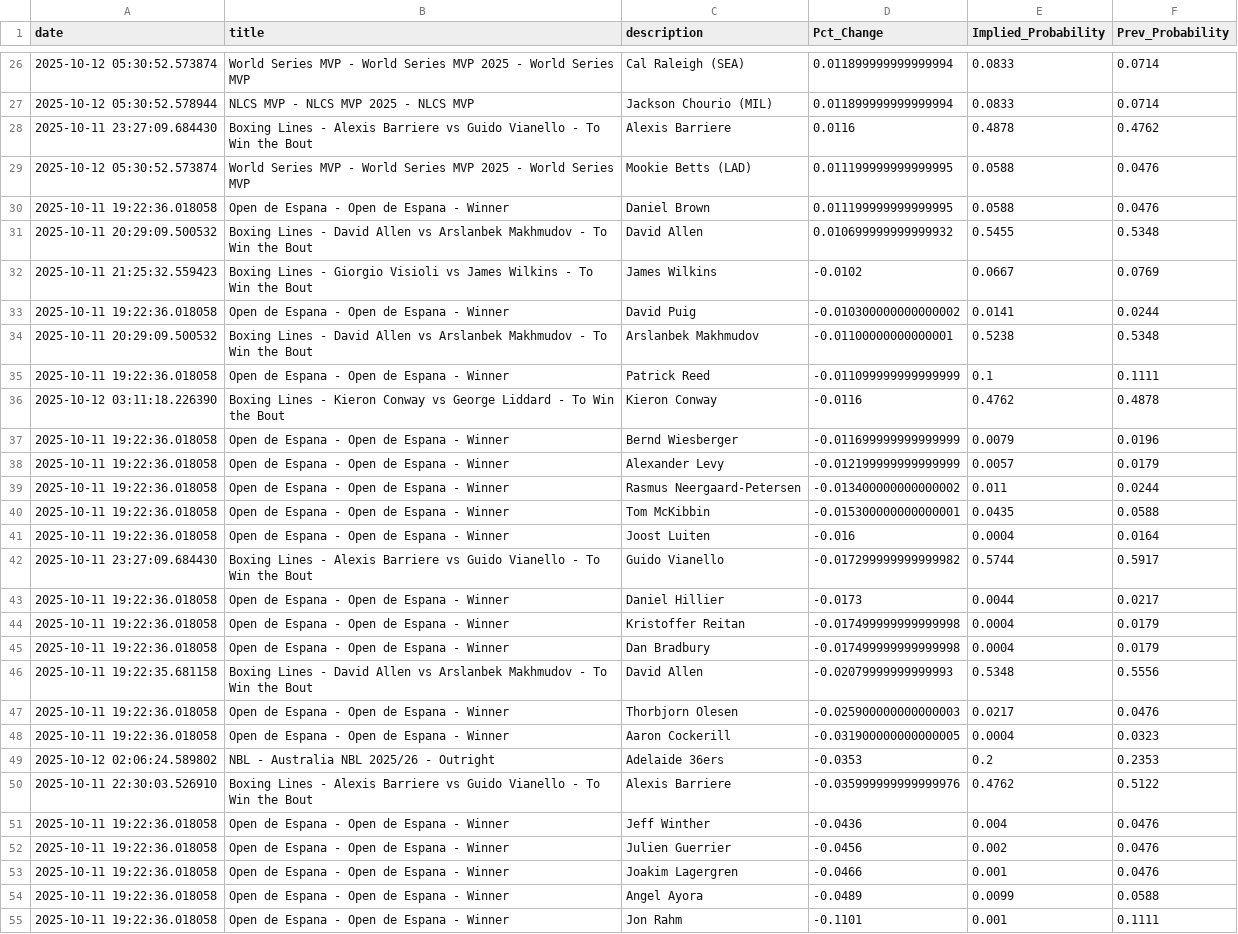
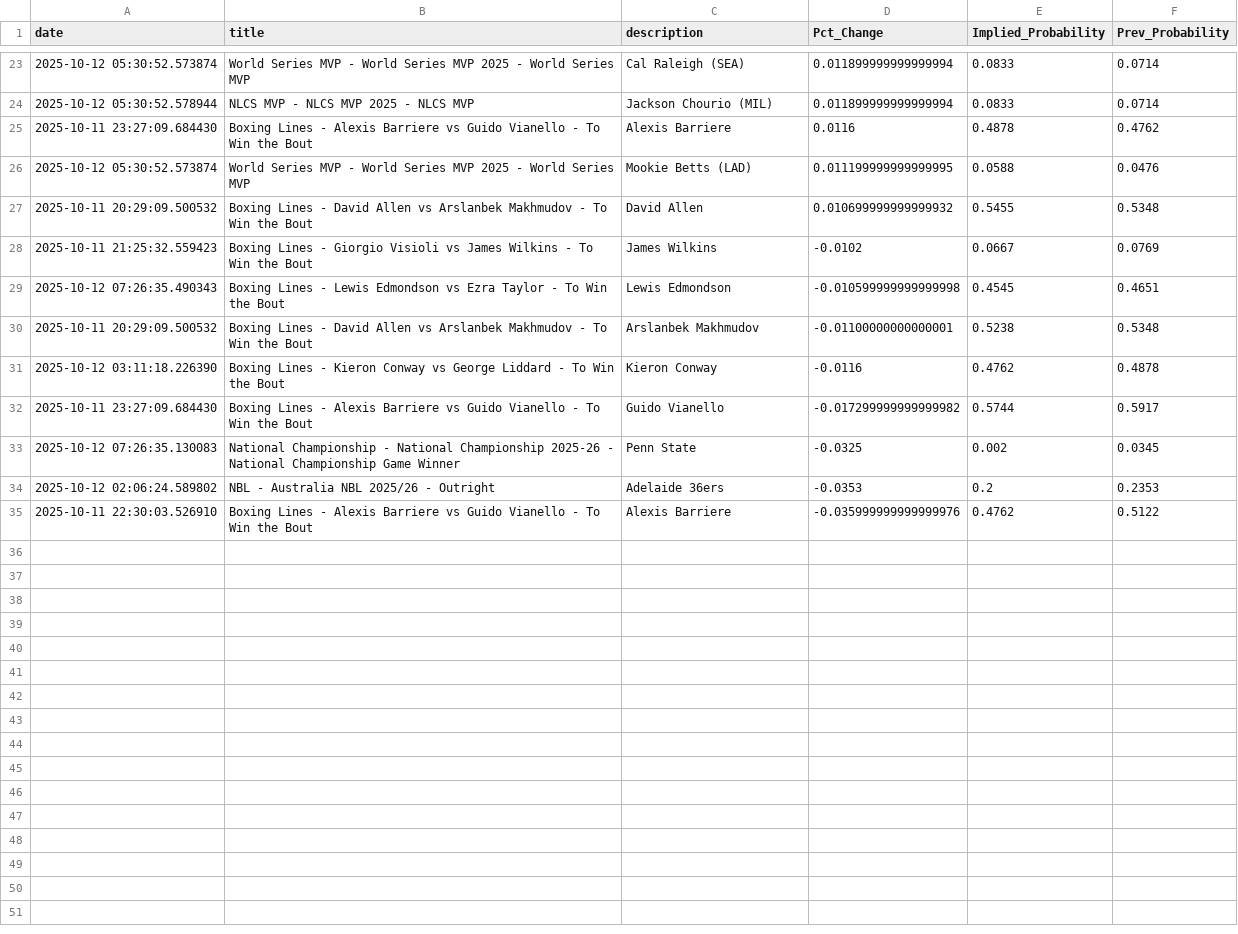
Before and after one commit to aaroncolesmith/bovada_data_1001, a CSV file: data/bovada_scatter.csv, drawn as a sheet; only a part is shown, gaps mark what is left out; the diff covers the shown part only.

Commit message:
Update data

```diff
--- a/data/bovada_scatter.csv
+++ b/data/bovada_scatter.csv
@@ -29,27 +26,10 @@ date,title,description,Pct_Change,Implied_Probability,Prev_Probability
 2025-10-12 05:30:52.573874,World Series MVP - World Series MVP 2025 - World Series MVP,Mookie Betts (LAD),0.011199999999999995,0.0588,0.0476
-2025-10-11 19:22:36.018058,Open de Espana - Open de Espana - Winner,Daniel Brown,0.011199999999999995,0.0588,0.0476
 2025-10-11 20:29:09.500532,Boxing Lines - David Allen vs Arslanbek Makhmudov - To Win the Bout,David Allen,0.010699999999999932,0.5455,0.5348
 2025-10-11 21:25:32.559423,Boxing Lines - Giorgio Visioli vs James Wilkins - To Win the Bout,James Wilkins,-0.0102,0.0667,0.0769
-2025-10-11 19:22:36.018058,Open de Espana - Open de Espana - Winner,David Puig,-0.010300000000000002,0.0141,0.0244
+2025-10-12 07:26:35.490343,Boxing Lines - Lewis Edmondson vs Ezra Taylor - To Win the Bout,Lewis Edmondson,-0.010599999999999998,0.4545,0.4651
 2025-10-11 20:29:09.500532,Boxing Lines - David Allen vs Arslanbek Makhmudov - To Win the Bout,Arslanbek Makhmudov,-0.01100000000000001,0.5238,0.5348
-2025-10-11 19:22:36.018058,Open de Espana - Open de Espana - Winner,Patrick Reed,-0.011099999999999999,0.1,0.1111
 2025-10-12 03:11:18.226390,Boxing Lines - Kieron Conway vs George Liddard - To Win the Bout,Kieron Conway,-0.0116,0.4762,0.4878
-2025-10-11 19:22:36.018058,Open de Espana - Open de Espana - Winner,Bernd Wiesberger,-0.011699999999999999,0.0079,0.0196
-2025-10-11 19:22:36.018058,Open de Espana - Open de Espana - Winner,Alexander Levy,-0.012199999999999999,0.0057,0.0179
-2025-10-11 19:22:36.018058,Open de Espana - Open de Espana - Winner,Rasmus Neergaard-Petersen,-0.013400000000000002,0.011,0.0244
-2025-10-11 19:22:36.018058,Open de Espana - Open de Espana - Winner,Tom McKibbin,-0.015300000000000001,0.0435,0.0588
-2025-10-11 19:22:36.018058,Open de Espana - Open de Espana - Winner,Joost Luiten,-0.016,0.0004,0.0164
 2025-10-11 23:27:09.684430,Boxing Lines - Alexis Barriere vs Guido Vianello - To Win the Bout,Guido Vianello,-0.017299999999999982,0.5744,0.5917
-2025-10-11 19:22:36.018058,Open de Espana - Open de Espana - Winner,Daniel Hillier,-0.0173,0.0044,0.0217
-2025-10-11 19:22:36.018058,Open de Espana - Open de Espana - Winner,Kristoffer Reitan,-0.017499999999999998,0.0004,0.0179
-2025-10-11 19:22:36.018058,Open de Espana - Open de Espana - Winner,Dan Bradbury,-0.017499999999999998,0.0004,0.0179
-2025-10-11 19:22:35.681158,Boxing Lines - David Allen vs Arslanbek Makhmudov - To Win the Bout,David Allen,-0.02079999999999993,0.5348,0.5556
-2025-10-11 19:22:36.018058,Open de Espana - Open de Espana - Winner,Thorbjorn Olesen,-0.025900000000000003,0.0217,0.0476
-2025-10-11 19:22:36.018058,Open de Espana - Open de Espana - Winner,Aaron Cockerill,-0.031900000000000005,0.0004,0.0323
+2025-10-12 07:26:35.130083,National Championship - National Championship 2025-26 - National Championship Game Winner ,Penn State,-0.0325,0.002,0.0345
 2025-10-12 02:06:24.589802,NBL - Australia NBL 2025/26 - Outright,Adelaide 36ers,-0.0353,0.2,0.2353
 2025-10-11 22:30:03.526910,Boxing Lines - Alexis Barriere vs Guido Vianello - To Win the Bout,Alexis Barriere,-0.035999999999999976,0.4762,0.5122
-2025-10-11 19:22:36.018058,Open de Espana - Open de Espana - Winner,Jeff Winther,-0.0436,0.004,0.0476
-2025-10-11 19:22:36.018058,Open de Espana - Open de Espana - Winner,Julien Guerrier,-0.0456,0.002,0.0476
-2025-10-11 19:22:36.018058,Open de Espana - Open de Espana - Winner,Joakim Lagergren,-0.0466,0.001,0.0476
-2025-10-11 19:22:36.018058,Open de Espana - Open de Espana - Winner,Angel Ayora,-0.0489,0.0099,0.0588
-2025-10-11 19:22:36.018058,Open de Espana - Open de Espana - Winner,Jon Rahm,-0.1101,0.001,0.1111
```
Also changed, not shown: 3 removed rows elsewhere in this file, 1 other file.
